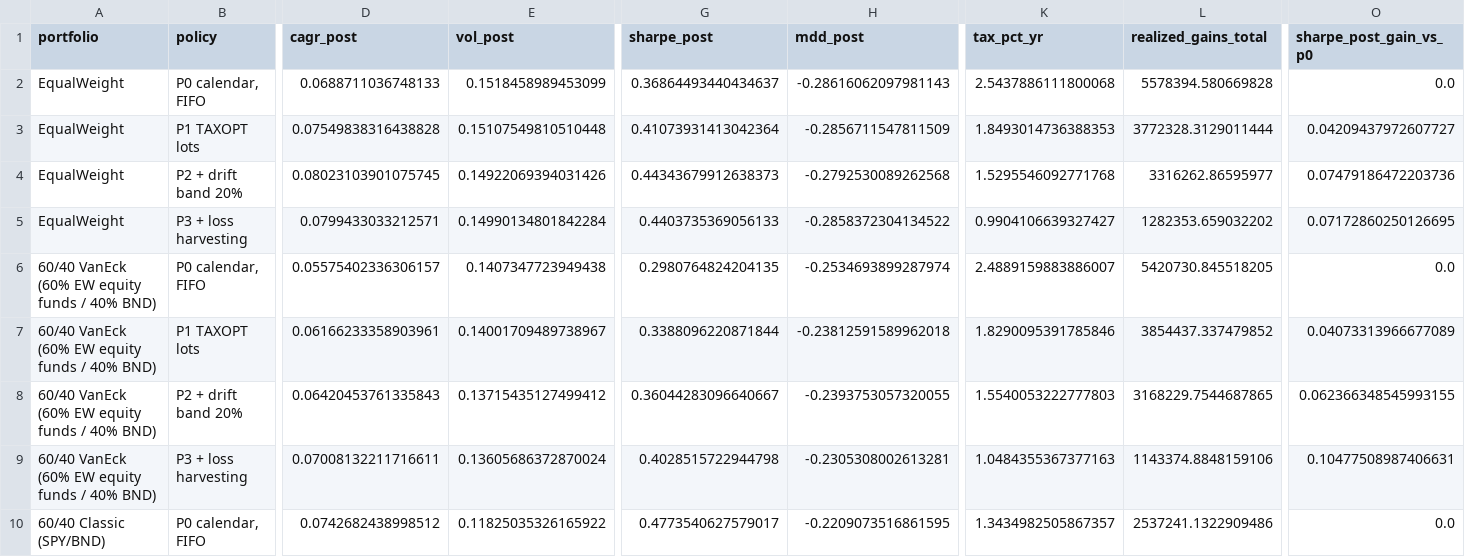
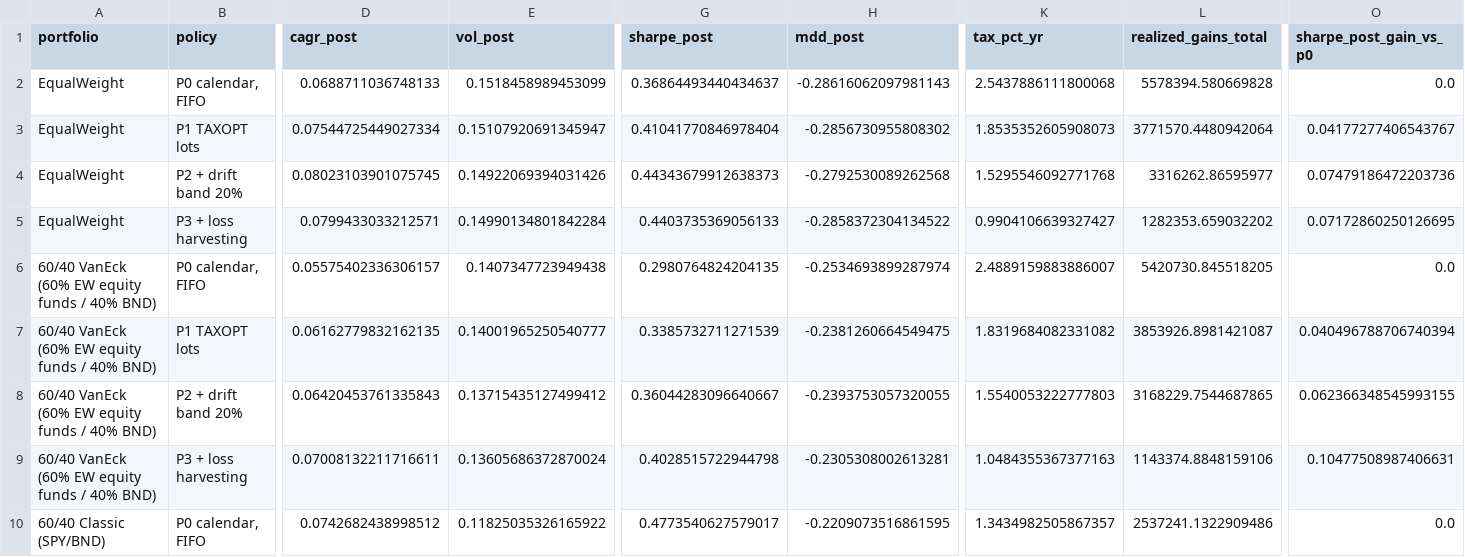
Before and after one commit to SamenSHossain/VanEck, a CSV file: reports/tables/ext1_policy_ladder.csv, drawn as a sheet; only a part is shown, gaps mark what is left out; the diff covers the shown part only; the diff names each change by its address in the sheet, - before the commit and + after, or states it on an @@ line.

```diff
--- a/reports/tables/ext1_policy_ladder.csv
+++ b/reports/tables/ext1_policy_ladder.csv
-D3 (cagr_post): 0.07549838316438828
+D3 (cagr_post): 0.07544725449027334
-E3 (vol_post): 0.15107549810510448
+E3 (vol_post): 0.15107920691345947
-G3 (sharpe_post): 0.41073931413042364
+G3 (sharpe_post): 0.41041770846978404
-H3 (mdd_post): -0.2856711547811509
+H3 (mdd_post): -0.2856730955808302
-K3 (tax_pct_yr): 1.8493014736388353
+K3 (tax_pct_yr): 1.8535352605908073
-L3 (realized_gains_total): 3772328.3129011444
+L3 (realized_gains_total): 3771570.4480942064
-O3 (sharpe_post_gain_vs_p0): 0.04209437972607727
+O3 (sharpe_post_gain_vs_p0): 0.04177277406543767
-D7 (cagr_post): 0.06166233358903961
+D7 (cagr_post): 0.06162779832162135
-E7 (vol_post): 0.14001709489738967
+E7 (vol_post): 0.14001965250540777
-G7 (sharpe_post): 0.3388096220871844
+G7 (sharpe_post): 0.3385732711271539
-H7 (mdd_post): -0.23812591589962018
+H7 (mdd_post): -0.2381260664549475
-K7 (tax_pct_yr): 1.8290095391785846
+K7 (tax_pct_yr): 1.8319684082331082
-L7 (realized_gains_total): 3854437.337479852
+L7 (realized_gains_total): 3853926.8981421087
-O7 (sharpe_post_gain_vs_p0): 0.04073313966677089
+O7 (sharpe_post_gain_vs_p0): 0.040496788706740394
```
Also changed, not shown: 21 edited cells elsewhere in this file, reports/tables/ext2_dsr12.csv, reports/tables/phase2_gate3_all_strategies.csv, 29 other files.
